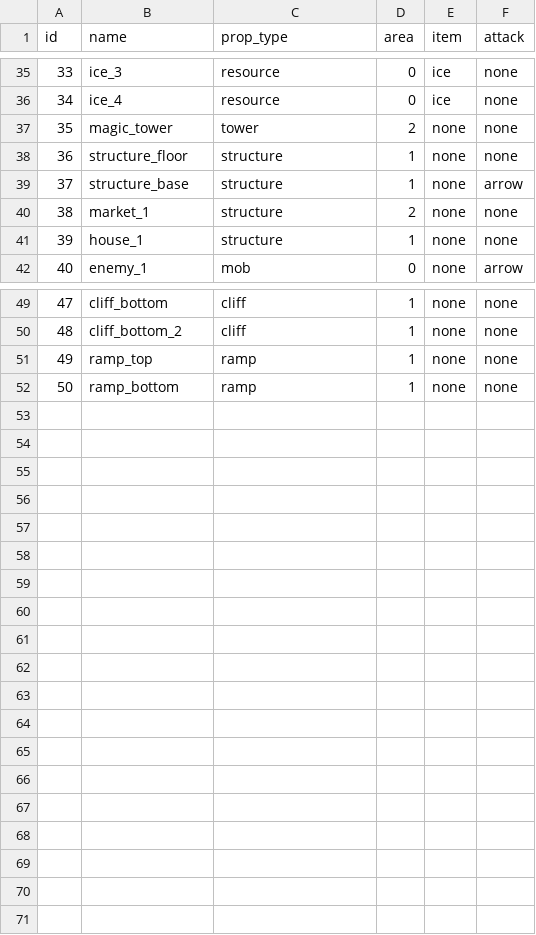
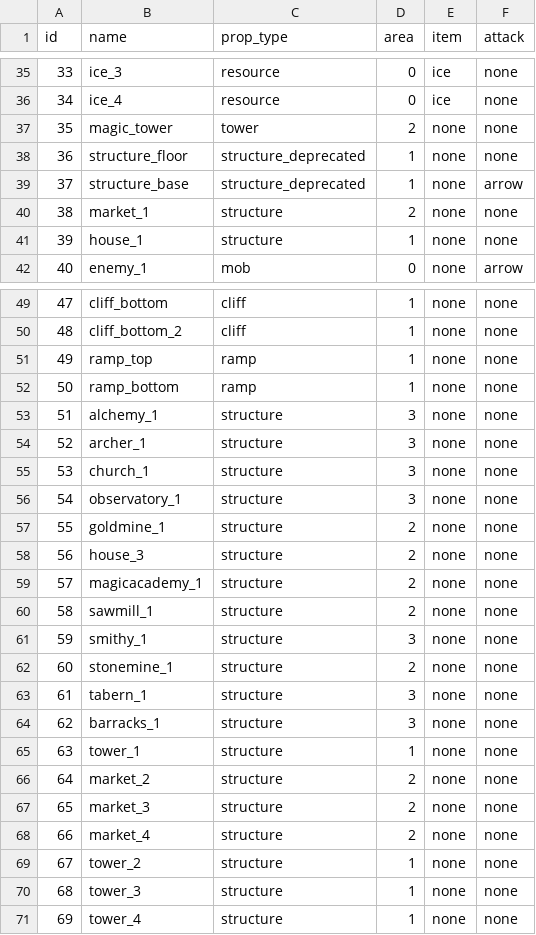
Before and after one commit to emilioparker/gaia_game_server, a CSV file: game_server/definitions/props.csv, drawn as a sheet; only a part is shown, gaps mark what is left out.

```diff
--- a/game_server/definitions/props.csv
+++ b/game_server/definitions/props.csv
@@ -37,4 +37,4 @@ id,name,prop_type,area,item,attack
 35,magic_tower,tower,2,none,none
-36,structure_floor,structure,1,none,none
-37,structure_base,structure,1,none,arrow
+36,structure_floor,structure_deprecated,1,none,none
+37,structure_base,structure_deprecated,1,none,arrow
 38,market_1,structure,2,none,none
@@ -52 +52,20 @@ id,name,prop_type,area,item,attack
 50,ramp_bottom,ramp,1,none,none
+51,alchemy_1,structure,3,none,none
+52,archer_1,structure,3,none,none
+53,church_1,structure,3,none,none
+54,observatory_1,structure,3,none,none
+55,goldmine_1,structure,2,none,none
+56,house_3,structure,2,none,none
+57,magicacademy_1,structure,2,none,none
+58,sawmill_1,structure,2,none,none
+59,smithy_1,structure,3,none,none
+60,stonemine_1,structure,2,none,none
+61,tabern_1,structure,3,none,none
+62,barracks_1,structure,3,none,none
+63,tower_1,structure,1,none,none
+64,market_2,structure,2,none,none
+65,market_3,structure,2,none,none
+66,market_4,structure,2,none,none
+67,tower_2,structure,1,none,none
+68,tower_3,structure,1,none,none
+69,tower_4,structure,1,none,none
```
Also changed, not shown: 3 other files.
